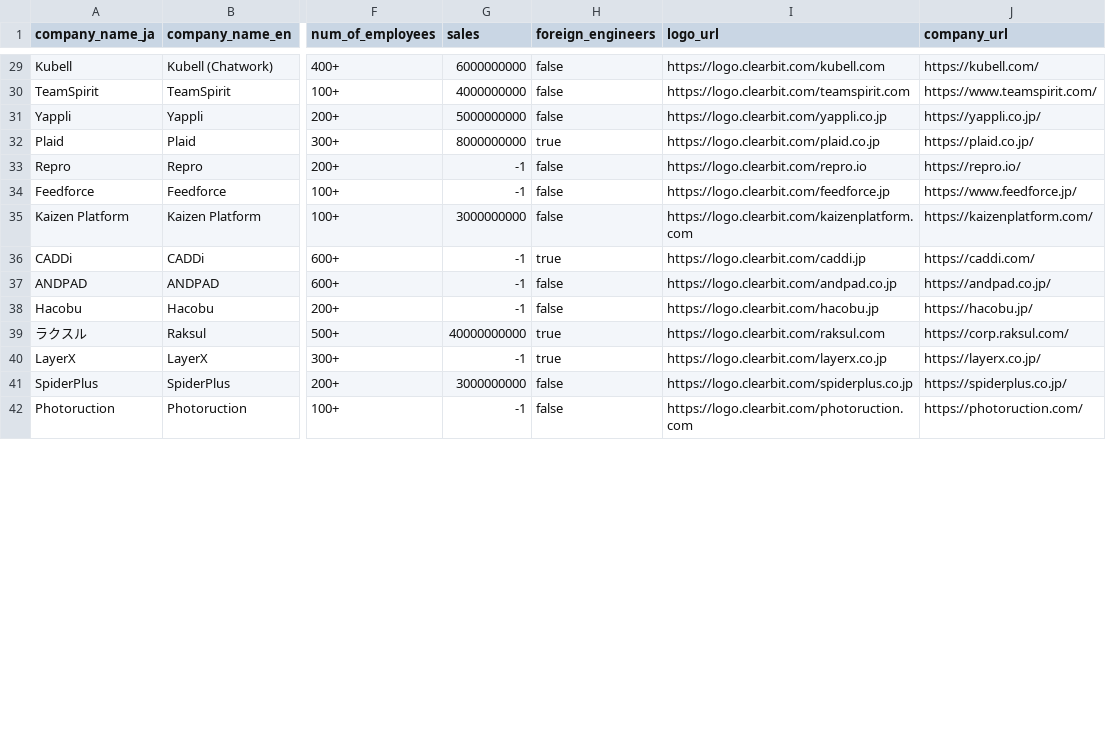
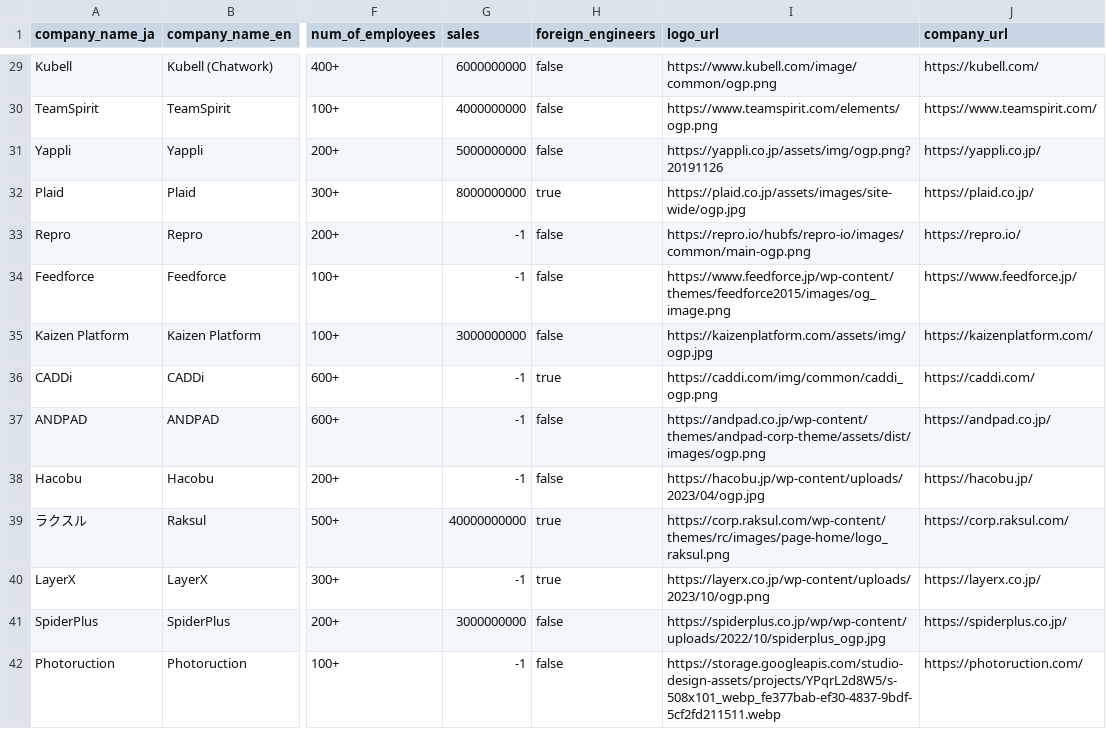
Before and after one commit to tmizuma/japan-tech-careers-data-analysys, a CSV file: company_list.csv, drawn as a sheet; only a part is shown, gaps mark what is left out; the diff covers the shown part only; the diff names each change by its address in the sheet, - before the commit and + after, or states it on an @@ line.

```diff
--- a/company_list.csv
+++ b/company_list.csv
-I29 (logo_url): https://logo.clearbit.com/kubell.com
+I29 (logo_url): https://www.kubell.com/image/common/ogp.png
-I30 (logo_url): https://logo.clearbit.com/teamspirit.com
+I30 (logo_url): https://www.teamspirit.com/elements/ogp.png
-I31 (logo_url): https://logo.clearbit.com/yappli.co.jp
+I31 (logo_url): https://yappli.co.jp/assets/img/ogp.png?20191126
-I32 (logo_url): https://logo.clearbit.com/plaid.co.jp
+I32 (logo_url): https://plaid.co.jp/assets/images/site-wide/ogp.jpg
-I33 (logo_url): https://logo.clearbit.com/repro.io
+I33 (logo_url): https://repro.io/hubfs/repro-io/images/common/main-ogp.png
-I34 (logo_url): https://logo.clearbit.com/feedforce.jp
+I34 (logo_url): https://www.feedforce.jp/wp-content/themes/feedforce2015/images/og_image.png
-I35 (logo_url): https://logo.clearbit.com/kaizenplatform.com
+I35 (logo_url): https://kaizenplatform.com/assets/img/ogp.jpg
-I36 (logo_url): https://logo.clearbit.com/caddi.jp
+I36 (logo_url): https://caddi.com/img/common/caddi_ogp.png
-I37 (logo_url): https://logo.clearbit.com/andpad.co.jp
+I37 (logo_url): https://andpad.co.jp/wp-content/themes/andpad-corp-theme/assets/dist/images/ogp.png
-I38 (logo_url): https://logo.clearbit.com/hacobu.jp
+I38 (logo_url): https://hacobu.jp/wp-content/uploads/2023/04/ogp.jpg
-I39 (logo_url): https://logo.clearbit.com/raksul.com
+I39 (logo_url): https://corp.raksul.com/wp-content/themes/rc/images/page-home/logo_raksul.png
-I40 (logo_url): https://logo.clearbit.com/layerx.co.jp
+I40 (logo_url): https://layerx.co.jp/wp-content/uploads/2023/10/ogp.png
-I41 (logo_url): https://logo.clearbit.com/spiderplus.co.jp
+I41 (logo_url): https://spiderplus.co.jp/wp/wp-content/uploads/2022/10/spiderplus_ogp.jpg
-I42 (logo_url): https://logo.clearbit.com/photoruction.com
+I42 (logo_url): https://storage.googleapis.com/studio-design-assets/projects/YPqrL2d8W5/s-508x101_webp_fe377bab-ef30-4837-9bdf-5cf2fd211511.webp
```
Also changed, not shown: 101 edited cells elsewhere in this file, 3 other files.
